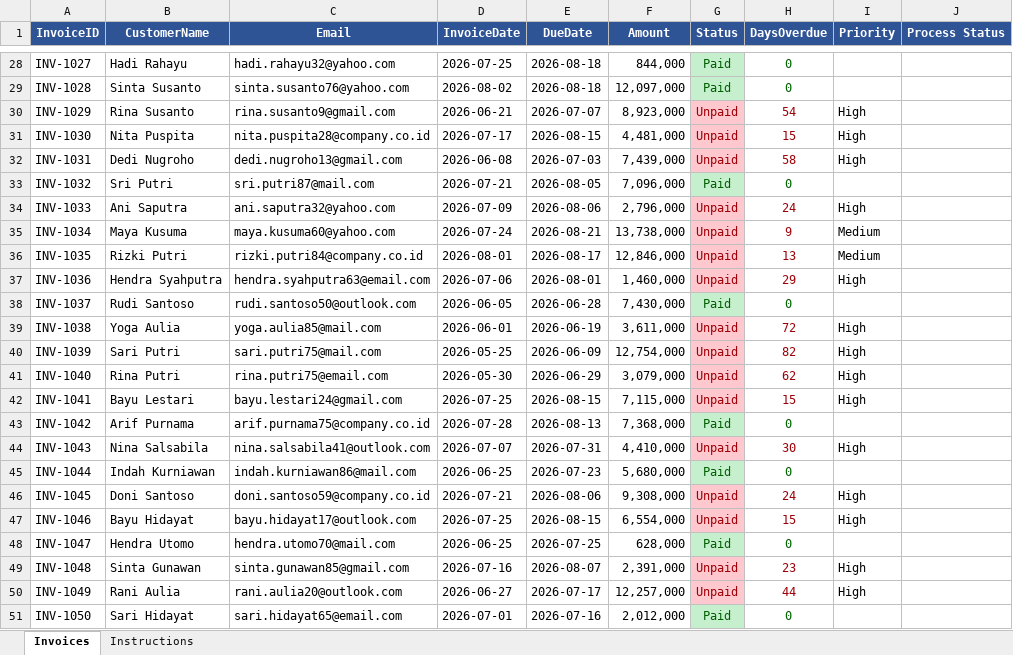
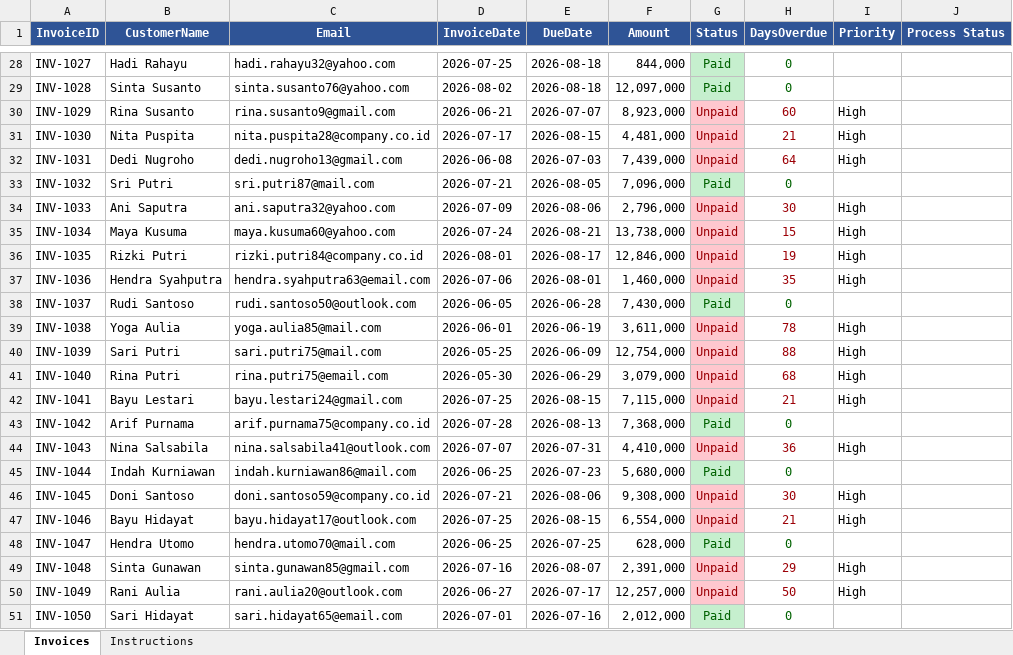
Before and after one commit to dbot24/UiPath-InvoiceReminderAutomation, an Excel workbook: Data/Input/Invoice_Data.xlsx, sheet Invoices, drawn as a sheet; only a part is shown, gaps mark what is left out; values as stored, in another font and other column widths than the file's, no borders; the diff covers the shown part only; the diff names each change by its address in the sheet, - before the commit and + after, or states it on an @@ line.

```diff
--- a/Data/Input/Invoice_Data.xlsx (sheet Invoices)
+++ b/Data/Input/Invoice_Data.xlsx (sheet Invoices)
-H30 (DaysOverdue): 54
+H30 (DaysOverdue): 60
-H31 (DaysOverdue): 15
+H31 (DaysOverdue): 21
-H32 (DaysOverdue): 58
+H32 (DaysOverdue): 64
-H34 (DaysOverdue): 24
+H34 (DaysOverdue): 30
-H35 (DaysOverdue): 9
+H35 (DaysOverdue): 15
-I35:I36 (Priority): Medium
+I35:I36 (Priority): High
-H36 (DaysOverdue): 13
+H36 (DaysOverdue): 19
-H37 (DaysOverdue): 29
+H37 (DaysOverdue): 35
-H39 (DaysOverdue): 72
+H39 (DaysOverdue): 78
-H40 (DaysOverdue): 82
+H40 (DaysOverdue): 88
-H41 (DaysOverdue): 62
+H41 (DaysOverdue): 68
-H42 (DaysOverdue): 15
+H42 (DaysOverdue): 21
-H44 (DaysOverdue): 30
+H44 (DaysOverdue): 36
-H46 (DaysOverdue): 24
+H46 (DaysOverdue): 30
-H47 (DaysOverdue): 15
+H47 (DaysOverdue): 21
-H49 (DaysOverdue): 23
+H49 (DaysOverdue): 29
-H50 (DaysOverdue): 44
+H50 (DaysOverdue): 50
```
Also changed, not shown: 25 edited cells elsewhere in this sheet, 12 other files.
